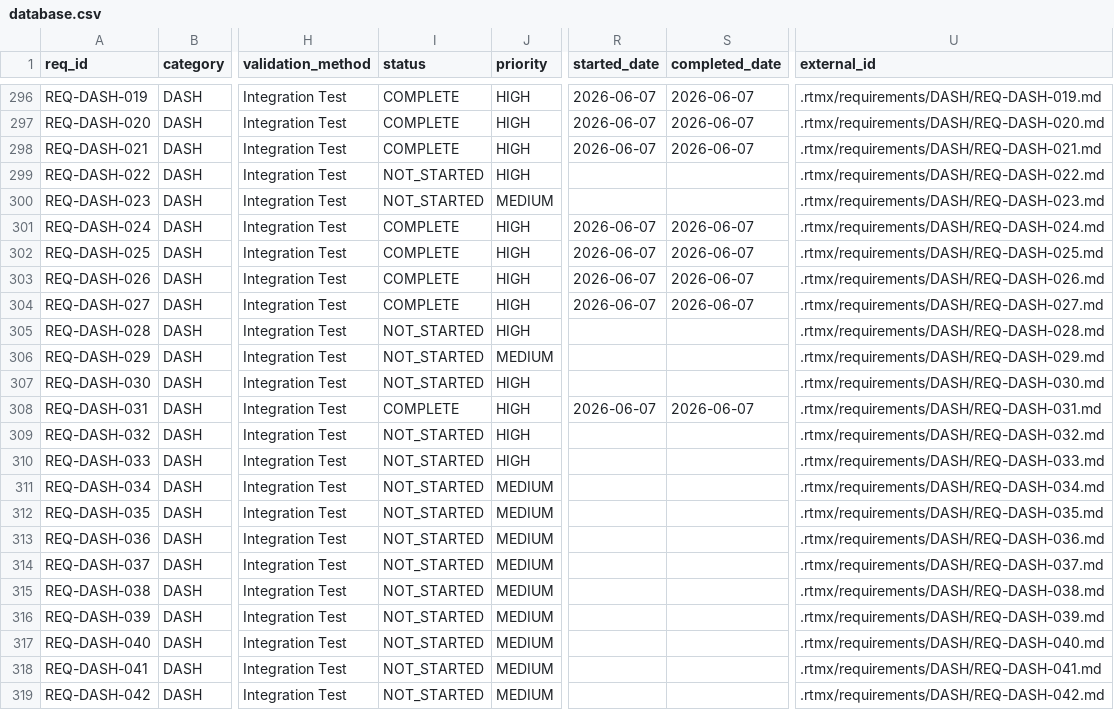
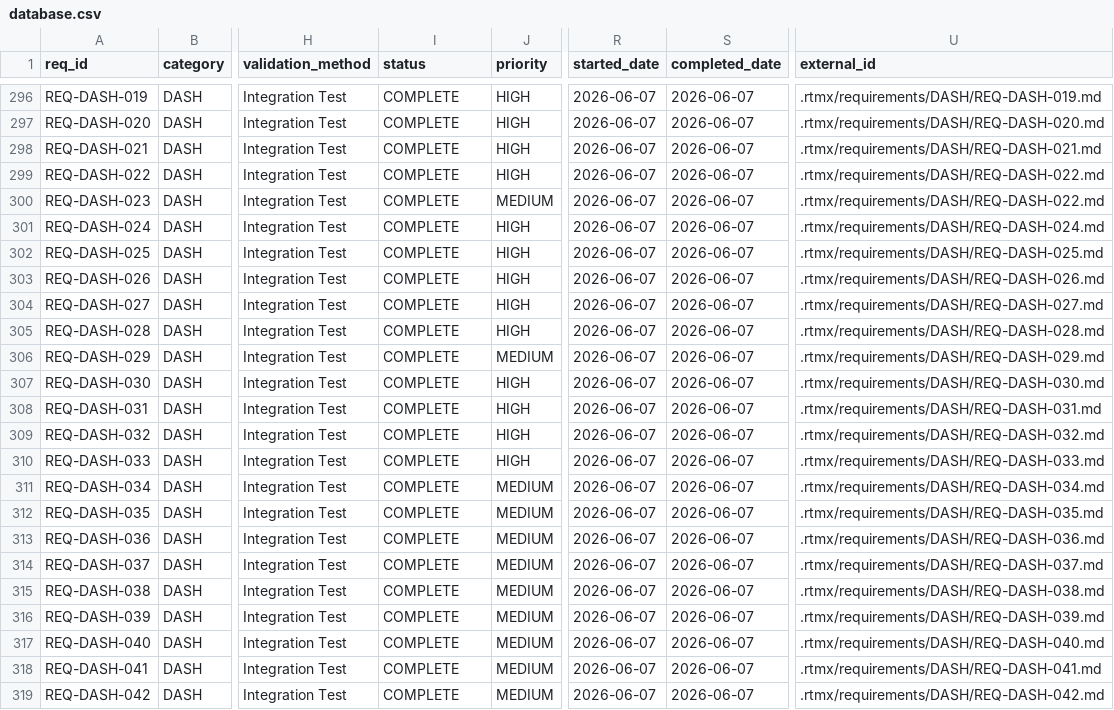
Before and after one commit to rtmx-ai/rtmx, a CSV file: .rtmx/database.csv, drawn as a sheet; only a part is shown, gaps mark what is left out; the diff names each change by its address in the sheet, - before the commit and + after, or states it on an @@ line.

```diff
--- a/.rtmx/database.csv
+++ b/.rtmx/database.csv
-I299:I300 (status): NOT_STARTED
+I299:I300 (status): COMPLETE
-R299:R300 (started_date): (empty)
+R299:R300 (started_date): 2026-06-07
-S299:S300 (completed_date): (empty)
+S299:S300 (completed_date): 2026-06-07
-U300 (external_id): .rtmx/requirements/DASH/REQ-DASH-023.md
+U300 (external_id): .rtmx/requirements/DASH/REQ-DASH-022.md
-I305:I307 (status): NOT_STARTED
+I305:I307 (status): COMPLETE
-R305:R307 (started_date): (empty)
+R305:R307 (started_date): 2026-06-07
-S305:S307 (completed_date): (empty)
+S305:S307 (completed_date): 2026-06-07
-I309:I319 (status): NOT_STARTED
+I309:I319 (status): COMPLETE
-R309:R319 (started_date): (empty)
+R309:R319 (started_date): 2026-06-07
-S309:S319 (completed_date): (empty)
+S309:S319 (completed_date): 2026-06-07
```
Also changed, not shown: 14 other files.
